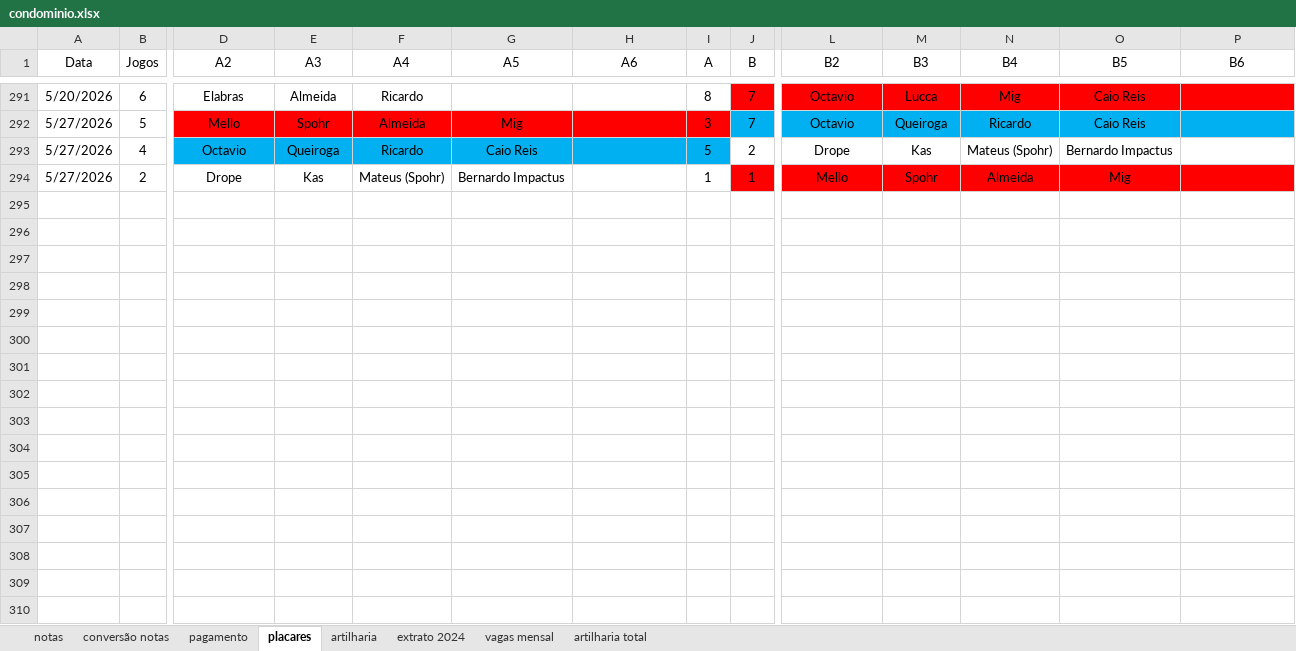
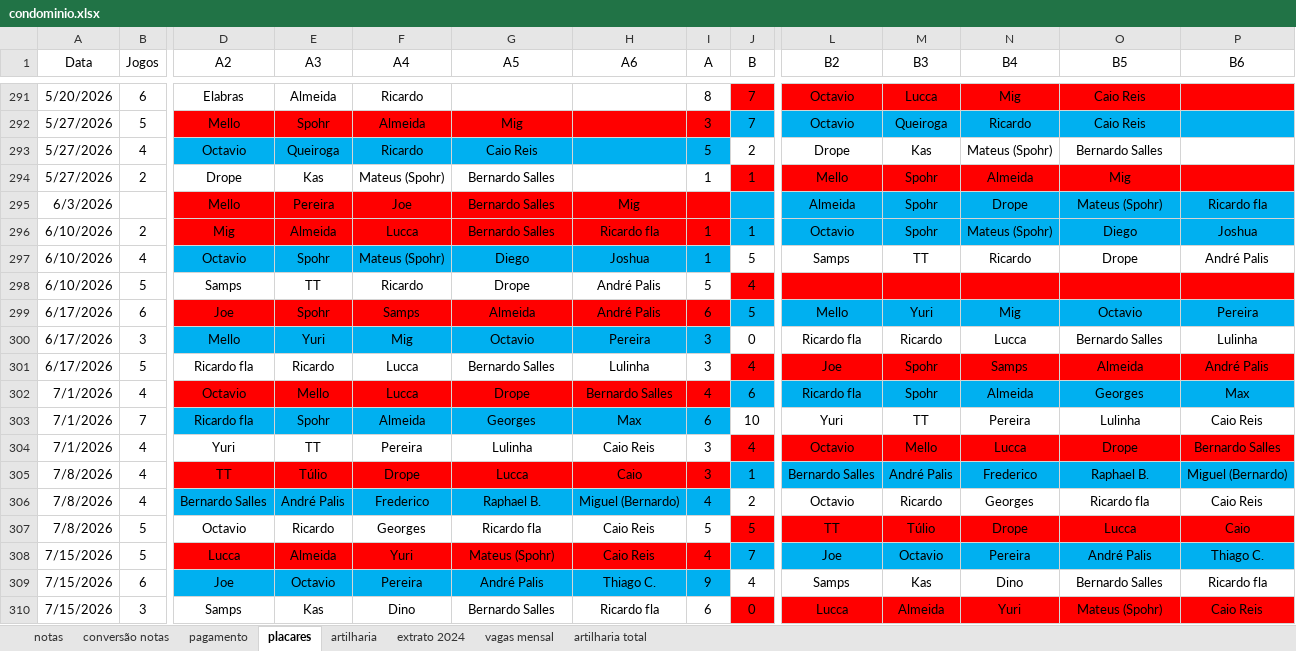
Before and after one commit to PHamacher/dashboard-pelada, an Excel workbook: data/condominio.xlsx, sheet placares, drawn as a sheet; only a part is shown, gaps mark what is left out; values as stored, in another font and other column widths than the file's, no borders; rows hold the shown columns only; the diff covers the shown part only; the diff names each change by its address in the sheet, - before the commit and + after, or states it on an @@ line.

```diff
--- a/data/condominio.xlsx (sheet placares)
+++ b/data/condominio.xlsx (sheet placares)
-O293 (B5): Bernardo Impactus
+O293 (B5): Bernardo Salles
-G294 (A5): Bernardo Impactus
+G294 (A5): Bernardo Salles
+row 295: 6/3/2026 |  | Mello | Pereira | Joe | Bernardo Salles | Mig |  |  | Almeida | Spohr | Drope | Mateus (Spohr) | Ricardo fla
+row 296: 6/10/2026 | 2 | Mig | Almeida | Lucca | Bernardo Salles | Ricardo fla | 1 | 1 | Octavio | Spohr | Mateus (Spohr) | Diego | Joshua
+row 297: 6/10/2026 | 4 | Octavio | Spohr | Mateus (Spohr) | Diego | Joshua | 1 | 5 | Samps | TT | Ricardo | Drope | André Palis
+row 298: 6/10/2026 | 5 | Samps | TT | Ricardo | Drope | André Palis | 5 | 4
+row 299: 6/17/2026 | 6 | Joe | Spohr | Samps | Almeida | André Palis | 6 | 5 | Mello | Yuri | Mig | Octavio | Pereira
+row 300: 6/17/2026 | 3 | Mello | Yuri | Mig | Octavio | Pereira | 3 | 0 | Ricardo fla | Ricardo | Lucca | Bernardo Salles | Lulinha
+row 301: 6/17/2026 | 5 | Ricardo fla | Ricardo | Lucca | Bernardo Salles | Lulinha | 3 | 4 | Joe | Spohr | Samps | Almeida | André Palis
+row 302: 7/1/2026 | 4 | Octavio | Mello | Lucca | Drope | Bernardo Salles | 4 | 6 | Ricardo fla | Spohr | Almeida | Georges | Max
+row 303: 7/1/2026 | 7 | Ricardo fla | Spohr | Almeida | Georges | Max | 6 | 10 | Yuri | TT | Pereira | Lulinha | Caio Reis
+row 304: 7/1/2026 | 4 | Yuri | TT | Pereira | Lulinha | Caio Reis | 3 | 4 | Octavio | Mello | Lucca | Drope | Bernardo Salles
+row 305: 7/8/2026 | 4 | TT | Túlio | Drope | Lucca | Caio | 3 | 1 | Bernardo Salles | André Palis | Frederico | Raphael B. | Miguel (Bernardo)
+row 306: 7/8/2026 | 4 | Bernardo Salles | André Palis | Frederico | Raphael B. | Miguel (Bernardo) | 4 | 2 | Octavio | Ricardo | Georges | Ricardo fla | Caio Reis
+row 307: 7/8/2026 | 5 | Octavio | Ricardo | Georges | Ricardo fla | Caio Reis | 5 | 5 | TT | Túlio | Drope | Lucca | Caio
+row 308: 7/15/2026 | 5 | Lucca | Almeida | Yuri | Mateus (Spohr) | Caio Reis | 4 | 7 | Joe | Octavio | Pereira | André Palis | Thiago C.
+row 309: 7/15/2026 | 6 | Joe | Octavio | Pereira | André Palis | Thiago C. | 9 | 4 | Samps | Kas | Dino | Bernardo Salles | Ricardo fla
+row 310: 7/15/2026 | 3 | Samps | Kas | Dino | Bernardo Salles | Ricardo fla | 6 | 0 | Lucca | Almeida | Yuri | Mateus (Spohr) | Caio Reis
```
Also changed, not shown: 12 edited cells elsewhere in this sheet, sheet notas, sheet artilharia, sheet pagamento, formulas that keep their value.
